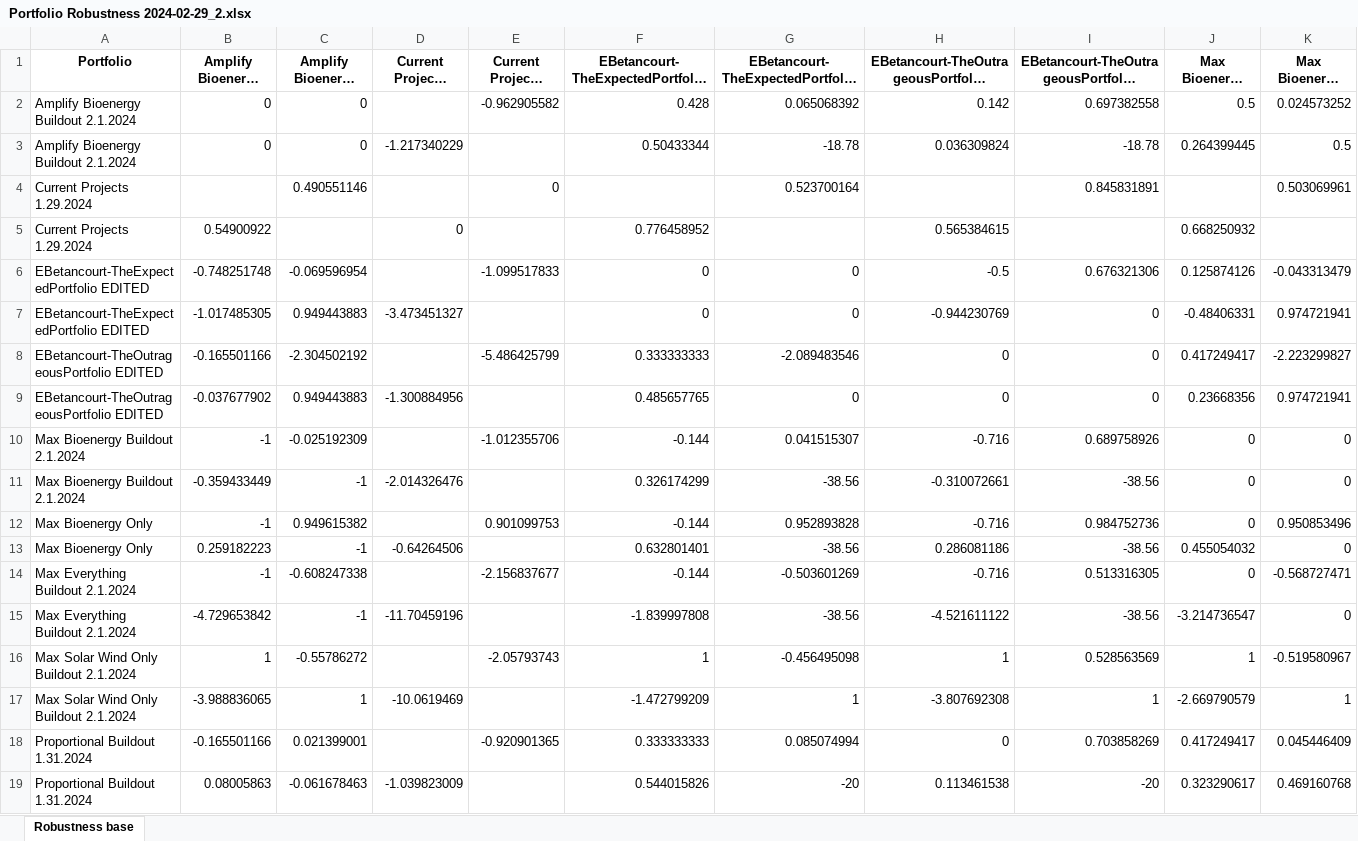
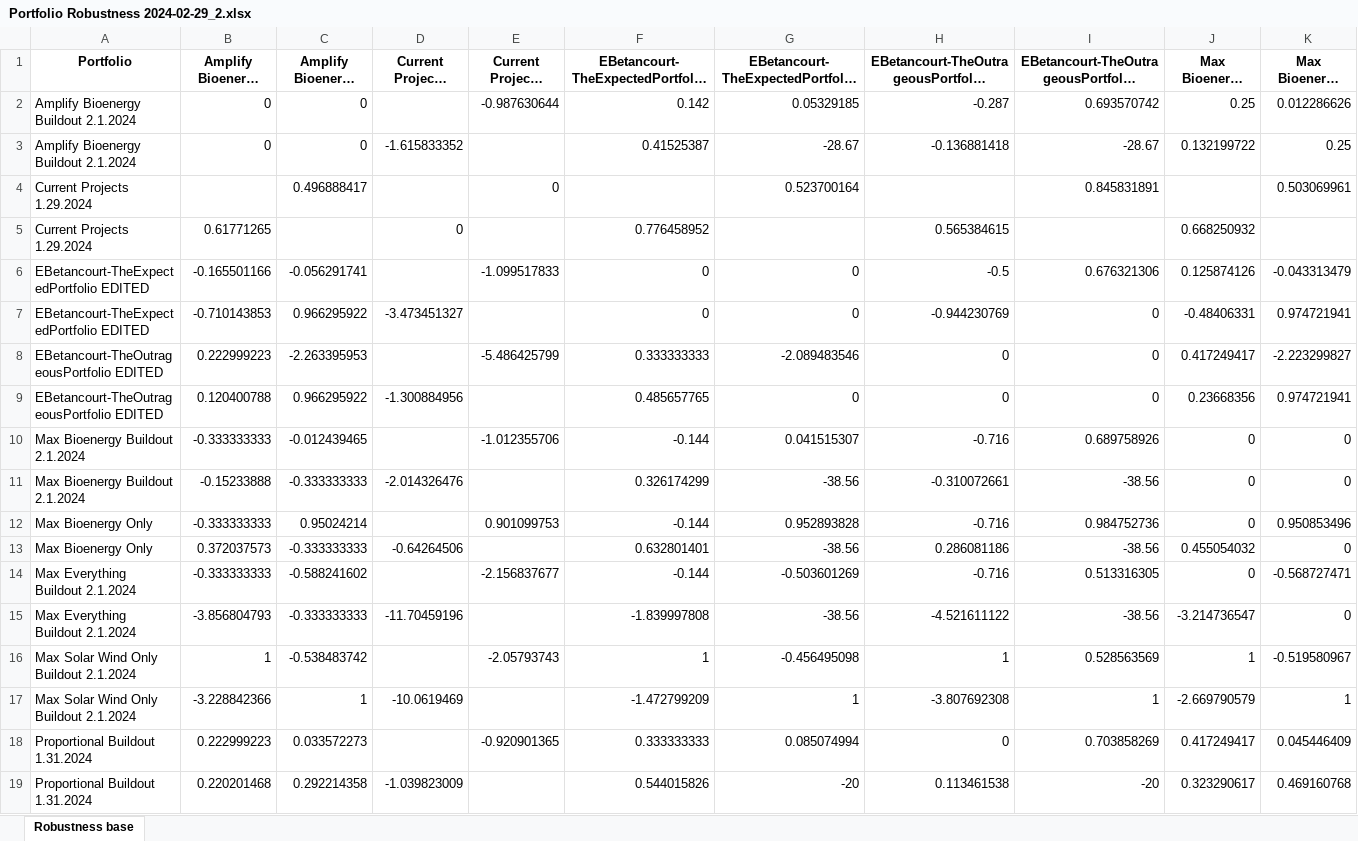
Before and after one commit to jarojasag/SJV, an Excel workbook: output/Portfolio Robustness 2024-02-29_2.xlsx, sheet Robustness base, drawn as a sheet; only a part is shown; long unchanged cells end in …; values as stored, in another font and other column widths than the file's, no borders; removed rows and columns are numbered as before the commit, all else as after; rows hold the shown columns only; the diff covers the shown part only; the diff names each change by its address in the sheet, - before the commit and + after, or states it on an @@ line.

Commit message:
output with fixed portfolios

```diff
--- a/output/Portfolio Robustness 2024-02-29_2.xlsx (sheet Robustness base)
+++ b/output/Portfolio Robustness 2024-02-29_2.xlsx (sheet Robustness base)
-row 2: Amplify Bioenergy Buildout 2.1.2024 | 0 | 0 |  | -0.962905582 | 0.428 | 0.065068392 | 0.142 | 0.697382558 | 0.5 | 0.024573252
-row 3: Amplify Bioenergy Buildout 2.1.2024 | 0 | 0 | -1.217340229 |  | 0.50433344 | -18.78 | 0.036309824 | -18.78 | 0.264399445 | 0.5
+row 2: Amplify Bioenergy Buildout 2.1.2024 | 0 | 0 |  | -0.987630644 | 0.142 | 0.05329185 | -0.287 | 0.693570742 | 0.25 | 0.012286626
+row 3: Amplify Bioenergy Buildout 2.1.2024 | 0 | 0 | -1.615833352 |  | 0.41525387 | -28.67 | -0.136881418 | -28.67 | 0.132199722 | 0.25
-C4: 0.490551146
+C4: 0.496888417
-B5: 0.54900922
+B5: 0.61771265
-B6: -0.748251748
+B6: -0.165501166
-C6: -0.069596954
+C6: -0.056291741
-B7: -1.017485305
+B7: -0.710143853
-C7: 0.949443883
+C7: 0.966295922
-B8: -0.165501166
+B8: 0.222999223
-C8: -2.304502192
+C8: -2.263395953
-B9: -0.037677902
+B9: 0.120400788
-C9: 0.949443883
+C9: 0.966295922
-B10: -1
+B10: -0.333333333
-C10: -0.025192309
+C10: -0.012439465
-B11: -0.359433449
+B11: -0.15233888
-C11: -1
+C11: -0.333333333
-B12: -1
+B12: -0.333333333
-C12: 0.949615382
+C12: 0.95024214
-B13: 0.259182223
+B13: 0.372037573
-C13: -1
+C13: -0.333333333
-B14: -1
+B14: -0.333333333
-C14: -0.608247338
+C14: -0.588241602
-B15: -4.729653842
+B15: -3.856804793
-C15: -1
+C15: -0.333333333
-C16: -0.55786272
+C16: -0.538483742
-B17: -3.988836065
+B17: -3.228842366
-B18: -0.165501166
+B18: 0.222999223
-C18: 0.021399001
+C18: 0.033572273
-B19: 0.08005863
+B19: 0.220201468
-C19: -0.061678463
+C19: 0.292214358
```
Also changed, not shown: 12 edited cells elsewhere in this sheet, 2 other files.
